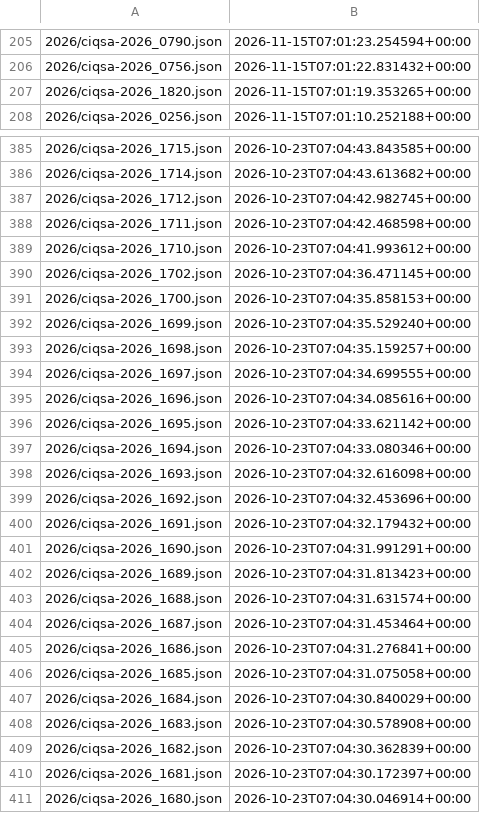
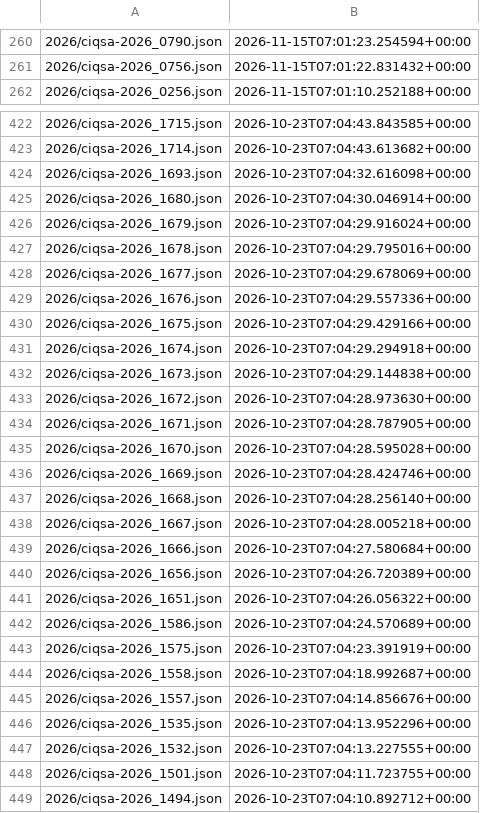
Before and after one commit to ctrliq/advisories, a CSV file: csaf/advisories/ciq/changes.csv, drawn as a sheet; only a part is shown, gaps mark what is left out; the shorter side is filled out with more unchanged rows; the diff covers the shown part only.

```diff
--- a/csaf/advisories/ciq/changes.csv
+++ b/csaf/advisories/ciq/changes.csv
@@ -206,3 +261,2 @@
 "2026/ciqsa-2026_0756.json","2026-11-15T07:01:22.831432+00:00"
-"2026/ciqsa-2026_1820.json","2026-11-15T07:01:19.353265+00:00"
 "2026/ciqsa-2026_0256.json","2026-11-15T07:01:10.252188+00:00"
@@ -386,26 +423,3 @@
 "2026/ciqsa-2026_1714.json","2026-10-23T07:04:43.613682+00:00"
-"2026/ciqsa-2026_1712.json","2026-10-23T07:04:42.982745+00:00"
-"2026/ciqsa-2026_1711.json","2026-10-23T07:04:42.468598+00:00"
-"2026/ciqsa-2026_1710.json","2026-10-23T07:04:41.993612+00:00"
-"2026/ciqsa-2026_1702.json","2026-10-23T07:04:36.471145+00:00"
-"2026/ciqsa-2026_1700.json","2026-10-23T07:04:35.858153+00:00"
-"2026/ciqsa-2026_1699.json","2026-10-23T07:04:35.529240+00:00"
-"2026/ciqsa-2026_1698.json","2026-10-23T07:04:35.159257+00:00"
-"2026/ciqsa-2026_1697.json","2026-10-23T07:04:34.699555+00:00"
-"2026/ciqsa-2026_1696.json","2026-10-23T07:04:34.085616+00:00"
-"2026/ciqsa-2026_1695.json","2026-10-23T07:04:33.621142+00:00"
-"2026/ciqsa-2026_1694.json","2026-10-23T07:04:33.080346+00:00"
 "2026/ciqsa-2026_1693.json","2026-10-23T07:04:32.616098+00:00"
-"2026/ciqsa-2026_1692.json","2026-10-23T07:04:32.453696+00:00"
-"2026/ciqsa-2026_1691.json","2026-10-23T07:04:32.179432+00:00"
-"2026/ciqsa-2026_1690.json","2026-10-23T07:04:31.991291+00:00"
-"2026/ciqsa-2026_1689.json","2026-10-23T07:04:31.813423+00:00"
-"2026/ciqsa-2026_1688.json","2026-10-23T07:04:31.631574+00:00"
-"2026/ciqsa-2026_1687.json","2026-10-23T07:04:31.453464+00:00"
-"2026/ciqsa-2026_1686.json","2026-10-23T07:04:31.276841+00:00"
-"2026/ciqsa-2026_1685.json","2026-10-23T07:04:31.075058+00:00"
-"2026/ciqsa-2026_1684.json","2026-10-23T07:04:30.840029+00:00"
-"2026/ciqsa-2026_1683.json","2026-10-23T07:04:30.578908+00:00"
-"2026/ciqsa-2026_1682.json","2026-10-23T07:04:30.362839+00:00"
-"2026/ciqsa-2026_1681.json","2026-10-23T07:04:30.172397+00:00"
 "2026/ciqsa-2026_1680.json","2026-10-23T07:04:30.046914+00:00"
```
Also changed, not shown: 55 added rows and 19 removed rows elsewhere in this file.
